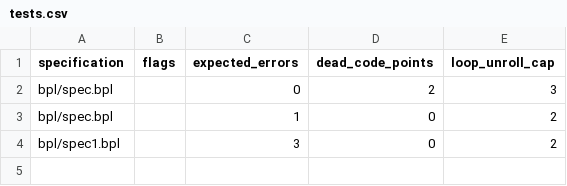
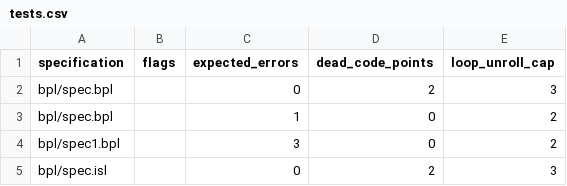
Before and after one commit to ywelsch/bcverifier, a CSV file: libraries/cb/tests.csv, drawn as a sheet.

```diff
--- a/libraries/cb/tests.csv
+++ b/libraries/cb/tests.csv
@@ -4 +4,2 @@
 "bpl/spec1.bpl",""     ,3                ,0                 ,2
+"bpl/spec.isl" ,""     ,0                ,2                 ,3
```
Also changed, not shown: 6 other files.
